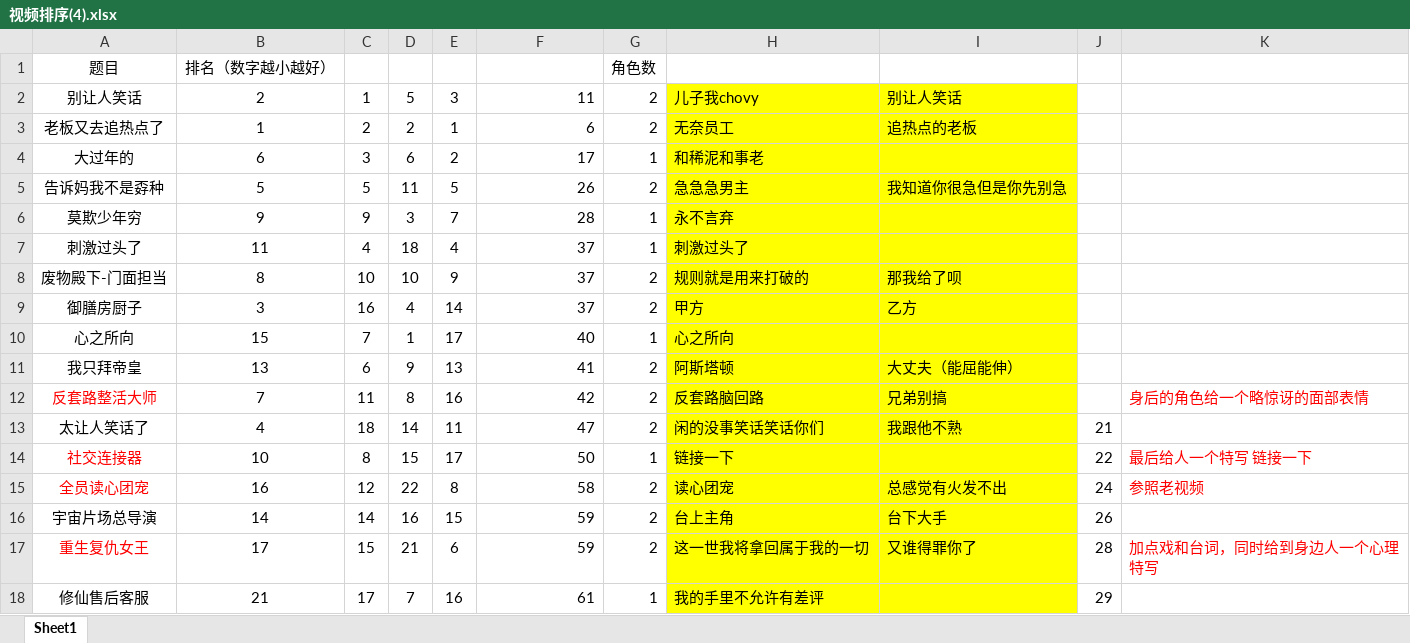
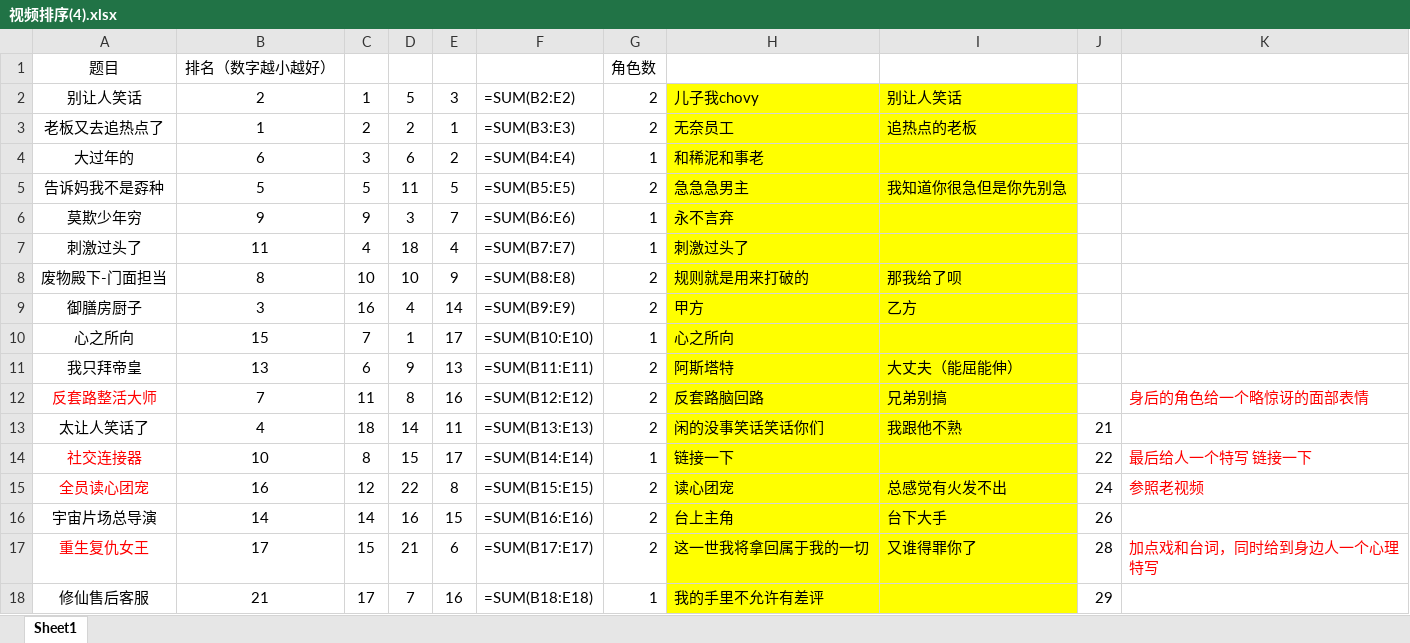
Before and after one commit to xiao-zi-chen/main-character-test, an Excel workbook: 视频排序(4).xlsx, sheet Sheet1, drawn as a sheet; values as stored, in another font and other column widths than the file's, no borders; formulas without a stored value are shown as written; the diff names each change by its address in the sheet, - before the commit and + after, or states it on an @@ line.

```diff
--- a/视频排序(4).xlsx (sheet Sheet1)
+++ b/视频排序(4).xlsx (sheet Sheet1)
-F2: 11
+F2: =SUM(B2:E2)
-F3: 6
+F3: =SUM(B3:E3)
-F4: 17
+F4: =SUM(B4:E4)
-F5: 26
+F5: =SUM(B5:E5)
-F6: 28
+F6: =SUM(B6:E6)
-F7: 37
+F7: =SUM(B7:E7)
-F8: 37
+F8: =SUM(B8:E8)
-F9: 37
+F9: =SUM(B9:E9)
-F10: 40
+F10: =SUM(B10:E10)
-F11: 41
+F11: =SUM(B11:E11)
-H11: 阿斯塔顿
+H11: 阿斯塔特
-F12: 42
+F12: =SUM(B12:E12)
-F13: 47
+F13: =SUM(B13:E13)
-F14: 50
+F14: =SUM(B14:E14)
-F15: 58
+F15: =SUM(B15:E15)
-F16: 59
+F16: =SUM(B16:E16)
-F17: 59
+F17: =SUM(B17:E17)
-F18: 61
+F18: =SUM(B18:E18)
```
Also changed, not shown: 29 other files.
